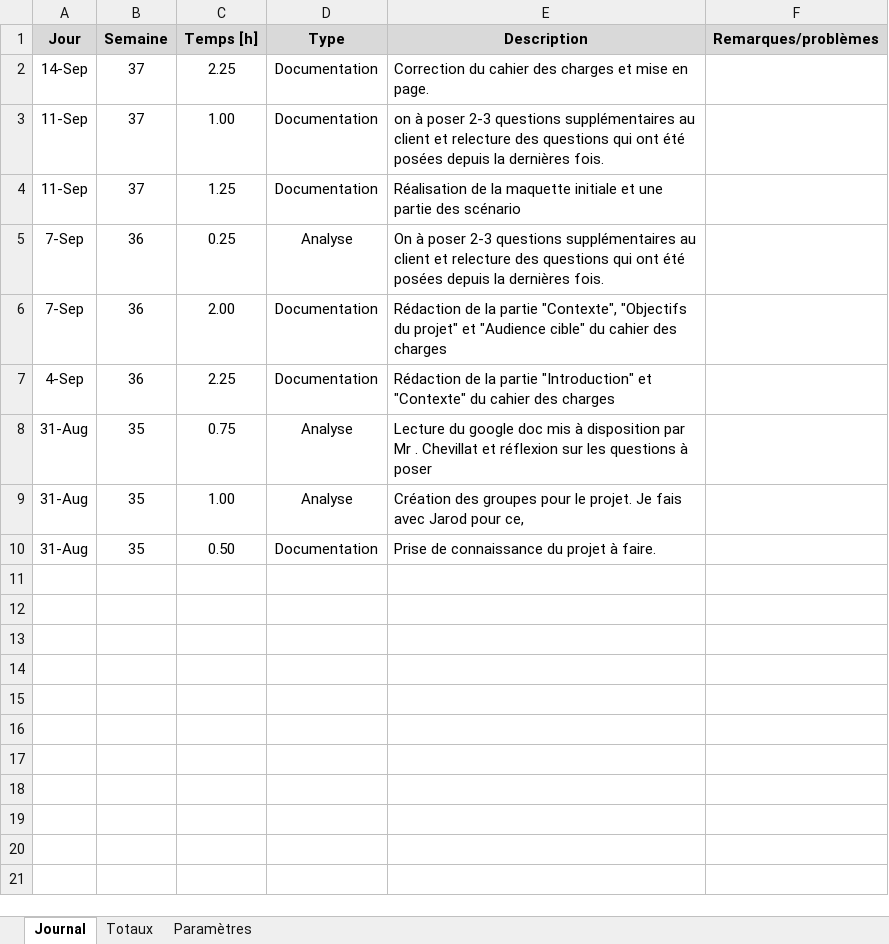
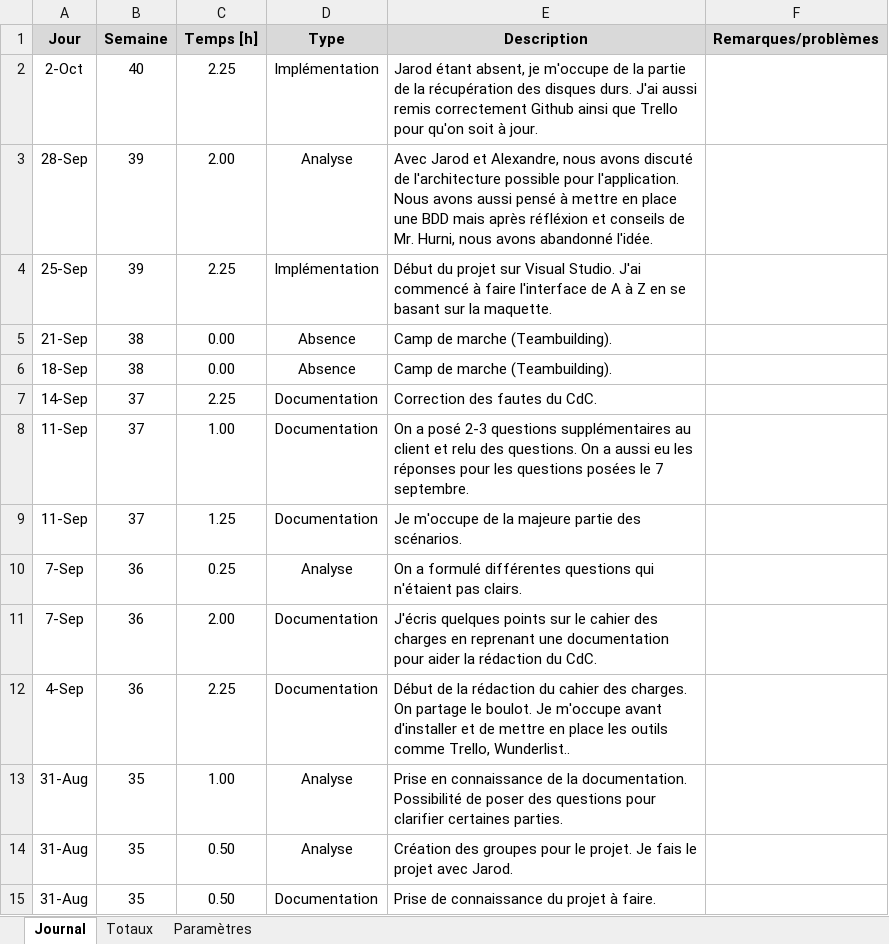
Before and after one commit to Seni-J/YAFF, an Excel workbook: Documentations/Journal de travail-SJM.xlsm, sheet Journal, drawn as a sheet; values as stored, in another font and other column widths than the file's, no borders; charts and pictures not drawn; addresses are those after the commit; the diff names each change by its address in the sheet, - before the commit and + after, or states it on an @@ line.

Commit message:
JdT updated

```diff
--- a/Documentations/Journal de travail-SJM.xlsm (sheet Journal)
+++ b/Documentations/Journal de travail-SJM.xlsm (sheet Journal)
+row 2: 2-Oct | 40 | 2.25 | Implémentation | Jarod étant absent, je m'occupe de la partie de la récupération des disques durs. J'ai aussi remis correctement Github ainsi que Trello pour qu'on soit à jour.
+row 3: 28-Sep | 39 | 2.00 | Analyse | Avec Jarod et Alexandre, nous avons discuté de l'architecture possible pour l'application. Nous avons aussi pensé à mettre en place une BDD mais après réfléxion et conseils de Mr. Hurni, nous avons abandonné l'idée.
+row 4: 25-Sep | 39 | 2.25 | Implémentation | Début du projet sur Visual Studio. J'ai commencé à faire l'interface de A à Z en se basant sur la maquette.
+row 5: 21-Sep | 38 | 0.00 | Absence | Camp de marche (Teambuilding).
+row 6: 18-Sep | 38 | 0.00 | Absence | Camp de marche (Teambuilding).
-E7 (Description): Correction du cahier des charges et mise en page.
+E7 (Description): Correction des fautes du CdC.
-E8 (Description): on à poser 2-3 questions supplémentaires au client et relecture des questions qui ont été posées depuis la dernières fois.
+E8 (Description): On a posé 2-3 questions supplémentaires au client et relu des questions. On a aussi eu les réponses pour les questions posées le 7 septembre.
-E9 (Description): Réalisation de la maquette initiale et une partie des scénario
+E9 (Description): Je m'occupe de la majeure partie des scénarios.
-E10 (Description): On à poser 2-3 questions supplémentaires au client et relecture des questions qui ont été posées depuis la dernières fois.
+E10 (Description): On a formulé différentes questions qui n'étaient pas clairs.
-E11 (Description): Rédaction de la partie "Contexte", "Objectifs du projet" et "Audience cible" du cahier des charges
+E11 (Description): J'écris quelques points sur le cahier des charges en reprenant une documentation pour aider la rédaction du CdC.
-E12 (Description): Rédaction de la partie "Introduction" et "Contexte" du cahier des charges
+E12 (Description): Début de la rédaction du cahier des charges. On partage le boulot. Je m'occupe avant d'installer et de mettre en place les outils comme Trello, Wunderlist..
-C13 (Temps [h]): 0.75
+C13 (Temps [h]): 1.00
-E13 (Description): Lecture du google doc mis à disposition par Mr . Chevillat et réflexion sur les questions à poser
+E13 (Description): Prise en connaissance de la documentation. Possibilité de poser des questions pour clarifier certaines parties.
-C14 (Temps [h]): 1.00
+C14 (Temps [h]): 0.50
-E14 (Description): …Je fais avec Jarod pour ce,
+E14 (Description): …Je fais le projet avec Jarod.
```
Also changed, not shown: sheet Totaux, formulas that keep their value.
